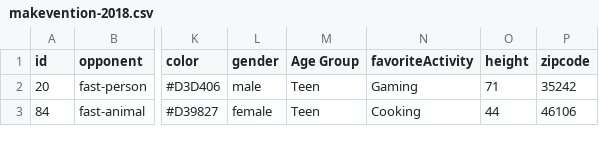
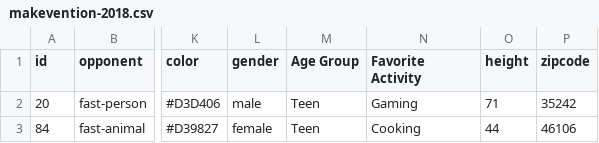
Before and after one commit to cns-iu/xmacroscope, a CSV file: packages/site-visualizations/src/assets/generated/makevention-2018.csv, drawn as a sheet; only a part is shown, gaps mark what is left out; the diff names each change by its address in the sheet, - before the commit and + after, or states it on an @@ line.

Commit message:
data processor up and running

```diff
--- a/packages/site-visualizations/src/assets/generated/makevention-2018.csv
+++ b/packages/site-visualizations/src/assets/generated/makevention-2018.csv
-N1: favoriteActivity
+N1: Favorite Activity
```
Also changed, not shown: packages/site-visualizations/src/assets/generated/makevention-2019.csv, 18 other files.
